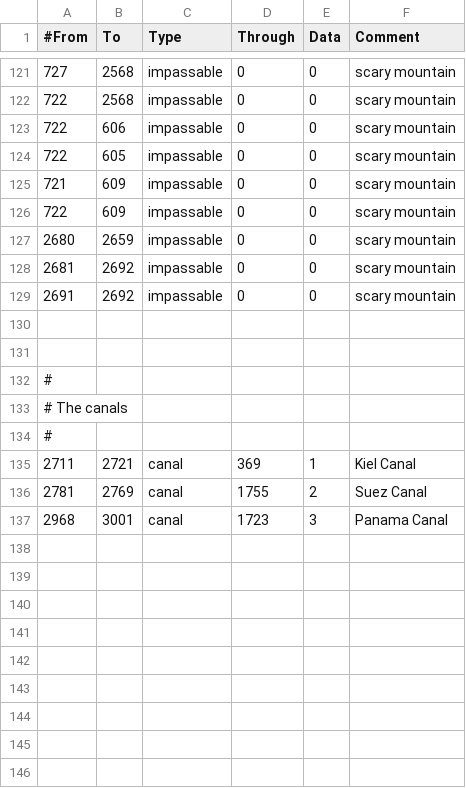
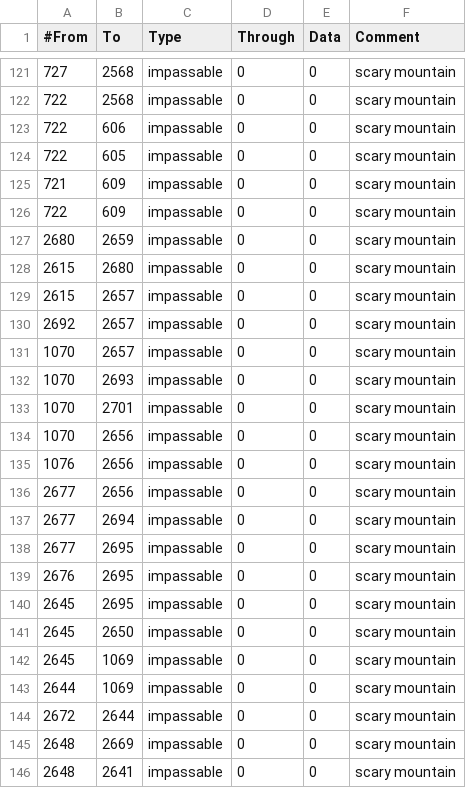
Before and after one commit to thecompanionnoob/Companion-Balance-Mod-experimental, a CSV file: CBM/map/adjacencies.csv, drawn as a sheet; only a part is shown, gaps mark what is left out; the shorter side is filled out with more unchanged rows; the diff covers the shown part only.

```diff
--- a/CBM/map/adjacencies.csv
+++ b/CBM/map/adjacencies.csv
@@ -127,3 +127,20 @@
 2680;2659;impassable;0;0;scary mountain
-2681;2692;impassable;0;0;scary mountain
-2691;2692;impassable;0;0;scary mountain
+2615;2680;impassable;0;0;scary mountain
+2615;2657;impassable;0;0;scary mountain
+2692;2657;impassable;0;0;scary mountain
+1070;2657;impassable;0;0;scary mountain
+1070;2693;impassable;0;0;scary mountain
+1070;2701;impassable;0;0;scary mountain
+1070;2656;impassable;0;0;scary mountain
+1076;2656;impassable;0;0;scary mountain
+2677;2656;impassable;0;0;scary mountain
+2677;2694;impassable;0;0;scary mountain
+2677;2695;impassable;0;0;scary mountain
+2676;2695;impassable;0;0;scary mountain
+2645;2695;impassable;0;0;scary mountain
+2645;2650;impassable;0;0;scary mountain
+2645;1069;impassable;0;0;scary mountain
+2644;1069;impassable;0;0;scary mountain
+2672;2644;impassable;0;0;scary mountain
+2648;2669;impassable;0;0;scary mountain
+2648;2641;impassable;0;0;scary mountain
```
Also changed, not shown: 15 added rows elsewhere in this file, CBM/localisation/CBM_decisions.csv, CBM/localisation/CBM_other.csv, 16 other files.
